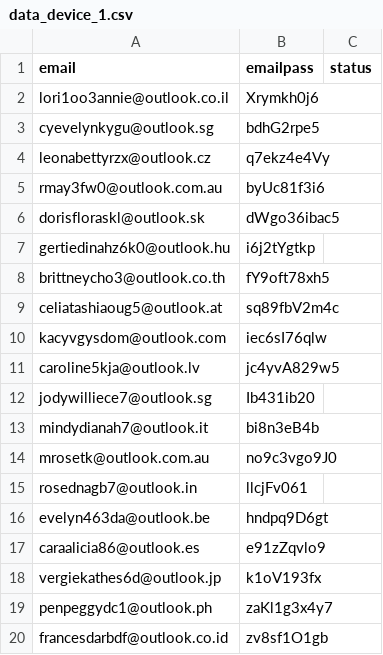
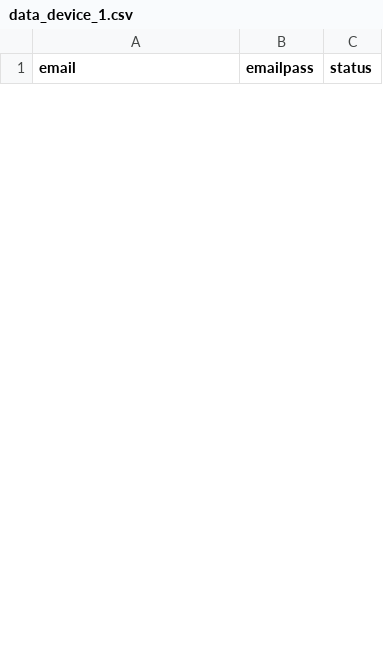
Before and after one commit to thanhlongzzz/AutoTouchPro, a CSV file: assets/lunarcrush/data_device_1.csv, drawn as a sheet; only a part is shown; the diff covers the shown part only.

```diff
--- a/assets/lunarcrush/data_device_1.csv
+++ b/assets/lunarcrush/data_device_1.csv
@@ -1,20 +1 @@
 email,emailpass,status
-lori1oo3annie@outlook.co.il,Xrymkh0j6
-cyevelynkygu@outlook.sg,bdhG2rpe5
-leonabettyrzx@outlook.cz,q7ekz4e4Vy
-rmay3fw0@outlook.com.au,byUc81f3i6
-dorisfloraskl@outlook.sk,dWgo36ibac5
-gertiedinahz6k0@outlook.hu,i6j2tYgtkp
-brittneycho3@outlook.co.th,fY9oft78xh5
-celiatashiaoug5@outlook.at,sq89fbV2m4c
-kacyvgysdom@outlook.com,iec6sI76qlw
-caroline5kja@outlook.lv,jc4yvA829w5
-jodywilliece7@outlook.sg,Ib431ib20
-mindydianah7@outlook.it,bi8n3eB4b
-mrosetk@outlook.com.au,no9c3vgo9J0
-rosednagb7@outlook.in,llcjFv061
-evelyn463da@outlook.be,hndpq9D6gt
-caraalicia86@outlook.es,e91zZqvlo9
-vergiekathes6d@outlook.jp,k1oV193fx
-penpeggydc1@outlook.ph,zaKl1g3x4y7
-francesdarbdf@outlook.co.id,zv8sf1O1gb
```
Also changed, not shown: 36 added rows and 17 removed rows elsewhere in this file, assets/lunarcrush/data_device_2.csv, 3 other files.
